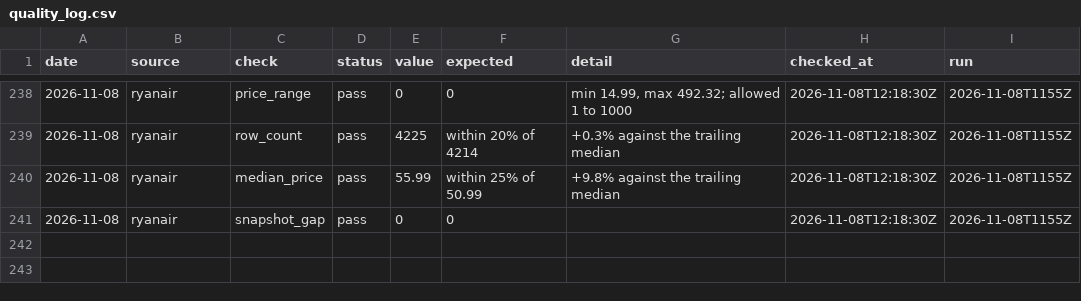
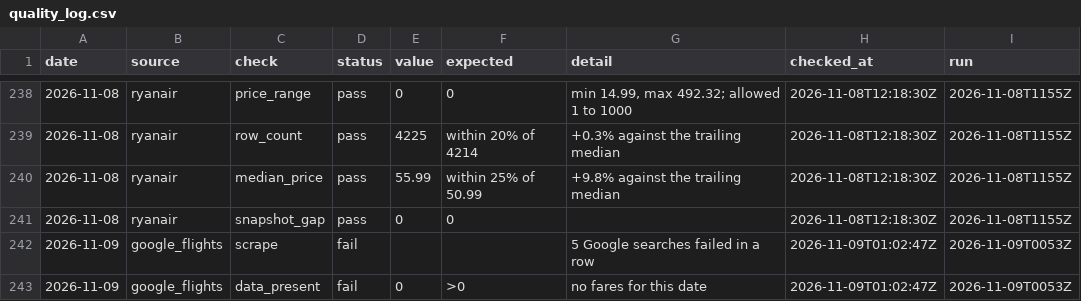
Before and after one commit to bartuturan/germany-flight-fares, a CSV file: data/quality/quality_log.csv, drawn as a sheet; only a part is shown, gaps mark what is left out; the diff names each change by its address in the sheet, - before the commit and + after, or states it on an @@ line.

```diff
--- a/data/quality/quality_log.csv
+++ b/data/quality/quality_log.csv
+row 242: 2026-11-09 | google_flights | scrape | fail |  |  | 5 Google searches failed in a row | 2026-11-09T01:02:47Z | 2026-11-09T0053Z
+row 243: 2026-11-09 | google_flights | data_present | fail | 0 | >0 | no fares for this date | 2026-11-09T01:02:47Z | 2026-11-09T0053Z
```
Also changed, not shown: 1 other file.
